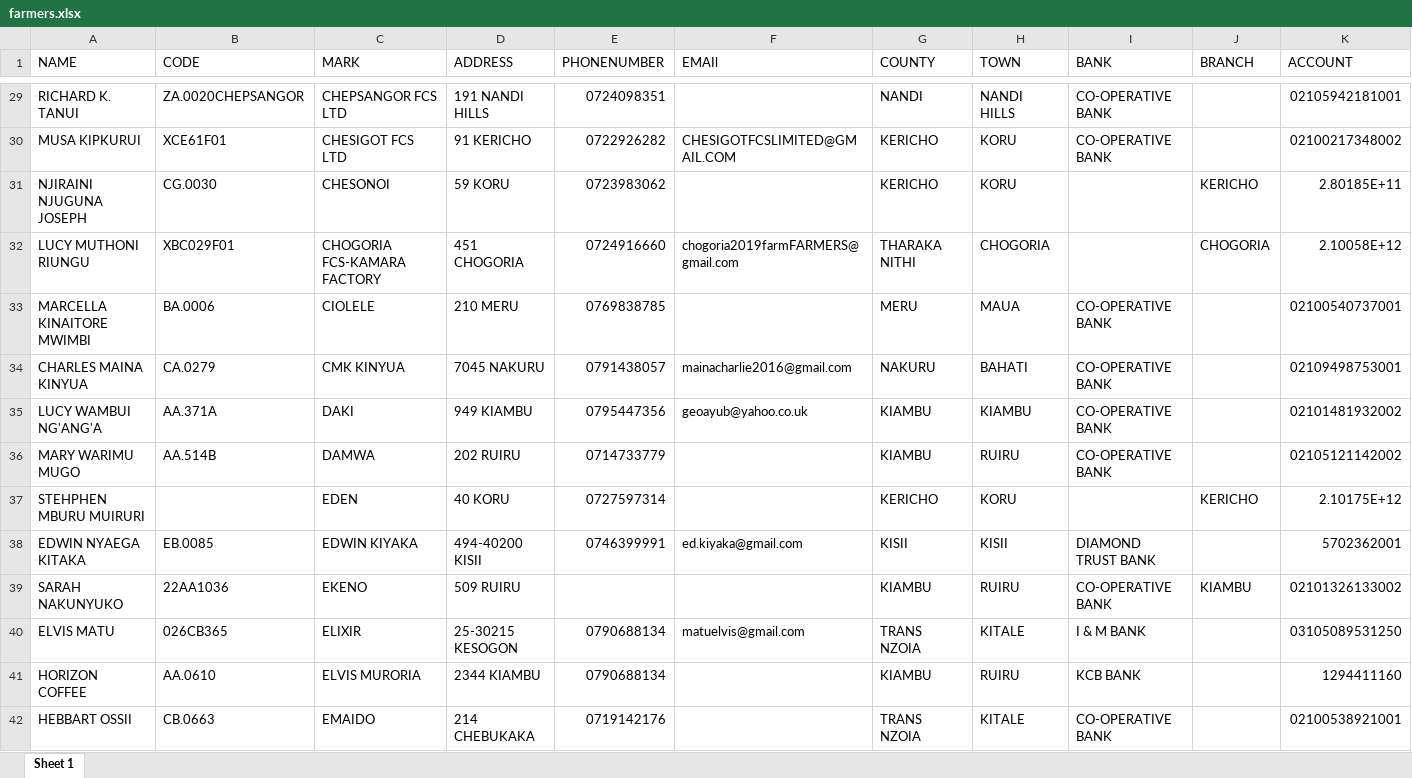
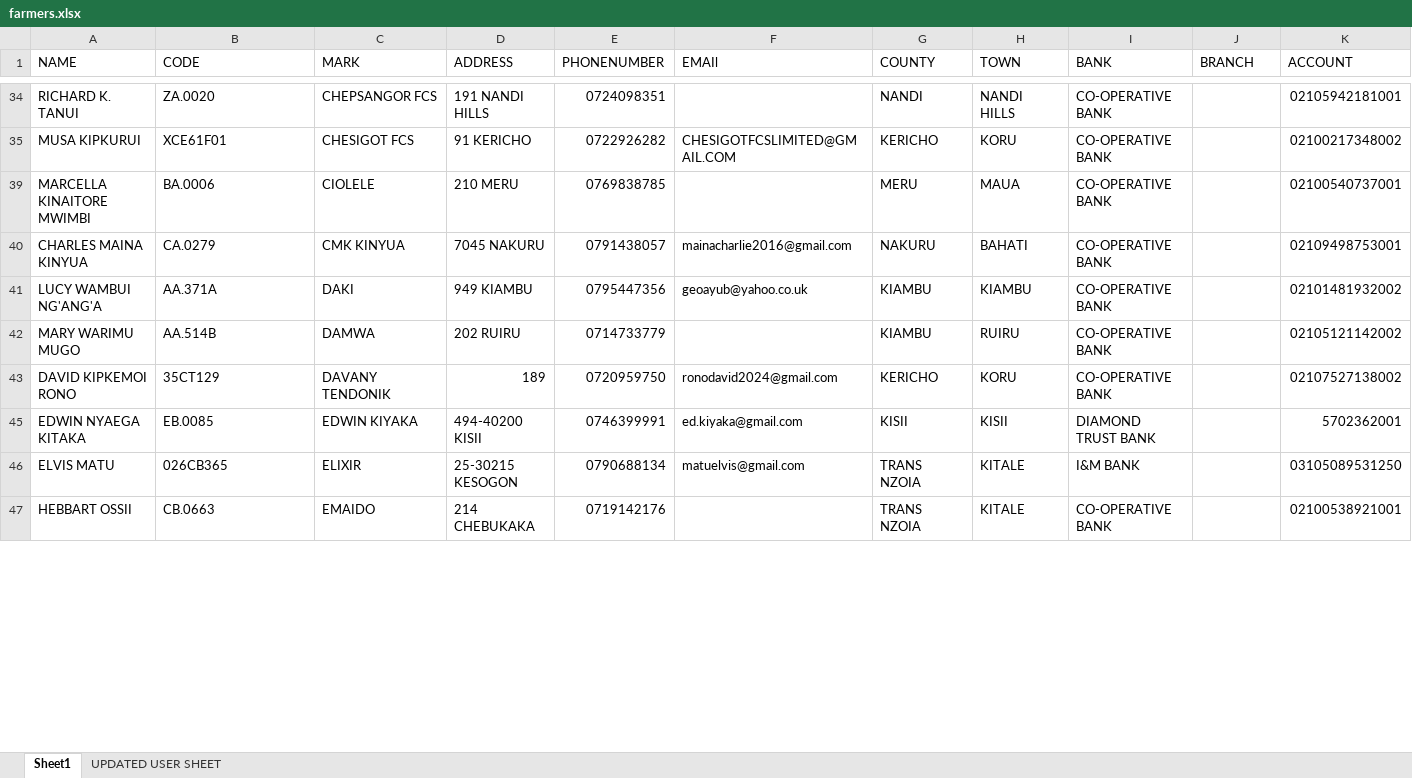
Before and after one commit to michaelmurwayi/beanview, an Excel workbook: app/farmers.xlsx, sheet Sheet1, drawn as a sheet; only a part is shown, gaps mark what is left out; values as stored, in another font and other column widths than the file's, no cell formats; charts and pictures and conditional formats and table styles not drawn; removed rows and columns are numbered as before the commit, all else as after; rows hold the shown columns only; the diff covers the shown part only; the diff names each change by its address in the sheet, - before the commit and + after, or states it on an @@ line.

```diff
--- a/app/farmers.xlsx (sheet Sheet1)
+++ b/app/farmers.xlsx (sheet Sheet1)
-sheet tab: Sheet 1
+sheet tab: Sheet1
+sheet tab: UPDATED USER SHEET
-B34 (CODE): ZA.0020CHEPSANGOR
+B34 (CODE): ZA.0020
-C34 (MARK): CHEPSANGOR FCS LTD
+C34 (MARK): CHEPSANGOR FCS
-C35 (MARK): CHESIGOT FCS LTD
+C35 (MARK): CHESIGOT FCS
@@ row 31 hidden: NJIRAINI NJUGUNA JOSEPH | CG.0030 | CHESONOI | 59 KORU | 0723983062 |  | KERICHO | KORU |  | KERICHO | 2.80185E+11 @@
-row 32: LUCY MUTHONI RIUNGU | XBC029F01 | CHOGORIA FCS-KAMARA FACTORY | 451 CHOGORIA | 0724916660 | chogoria2019farmFARMERS@gmail.com | THARAKA NITHI | CHOGORIA |  | CHOGORIA | 2.10058E+12
@@ row 37 hidden: STEHPHEN MBURU MUIRURI |  | EDEN | 40 KORU | 0727597314 |  | KERICHO | KORU |  | KERICHO | 2.10175E+12 @@
+row 43: DAVID KIPKEMOI RONO | 35CT129 | DAVANY TENDONIK | 189 | 0720959750 | ronodavid2024@gmail.com | KERICHO | KORU | CO-OPERATIVE BANK |  | 02107527138002
-row 39: SARAH NAKUNYUKO | 22AA1036 | EKENO | 509 RUIRU |  |  | KIAMBU | RUIRU | CO-OPERATIVE BANK | KIAMBU | 02101326133002
-I46 (BANK): I & M BANK
+I46 (BANK): I&M BANK
-row 41: HORIZON COFFEE | AA.0610 | ELVIS MURORIA | 2344 KIAMBU | 0790688134 |  | KIAMBU | RUIRU | KCB BANK |  | 1294411160
```
Also changed, not shown: 84 added rows, 18 removed rows, 1 moved row, 36 hidden or unhidden rows and 219 edited cells elsewhere in this sheet, cell formats, hidden cells, charts or pictures, 9 other files.
